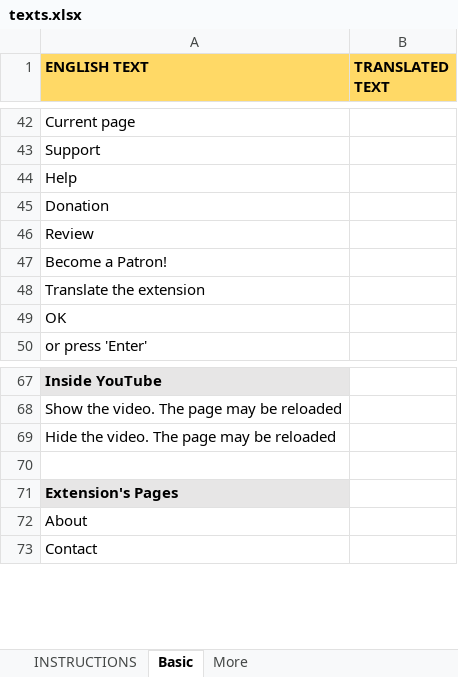
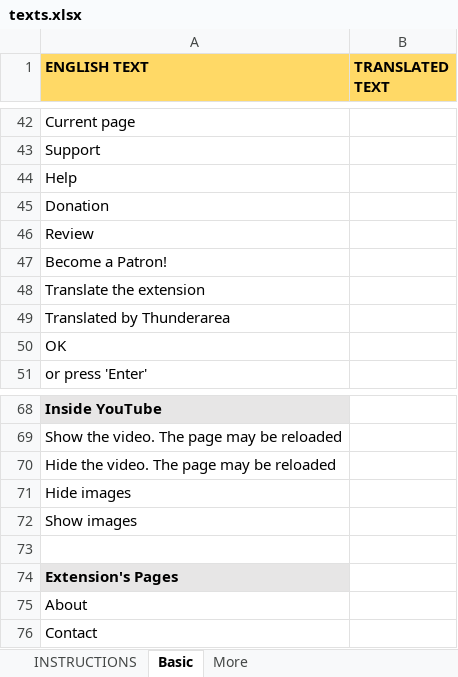
Before and after one commit to Thunderarea/thunderarea.github.io, an Excel workbook: files/texts.xlsx, sheet Basic, drawn as a sheet; only a part is shown, gaps mark what is left out; values as stored, in another font and other column widths than the file's, no borders; the diff names each change by its address in the sheet, - before the commit and + after, or states it on an @@ line.

Commit message:
Additions in the file with the texts

```diff
--- a/files/texts.xlsx (sheet Basic)
+++ b/files/texts.xlsx (sheet Basic)
+row 49: Translated by Thunderarea
+row 71: Hide images
+row 72: Show images
```
Also changed, not shown: sheet More, 1 other file.
